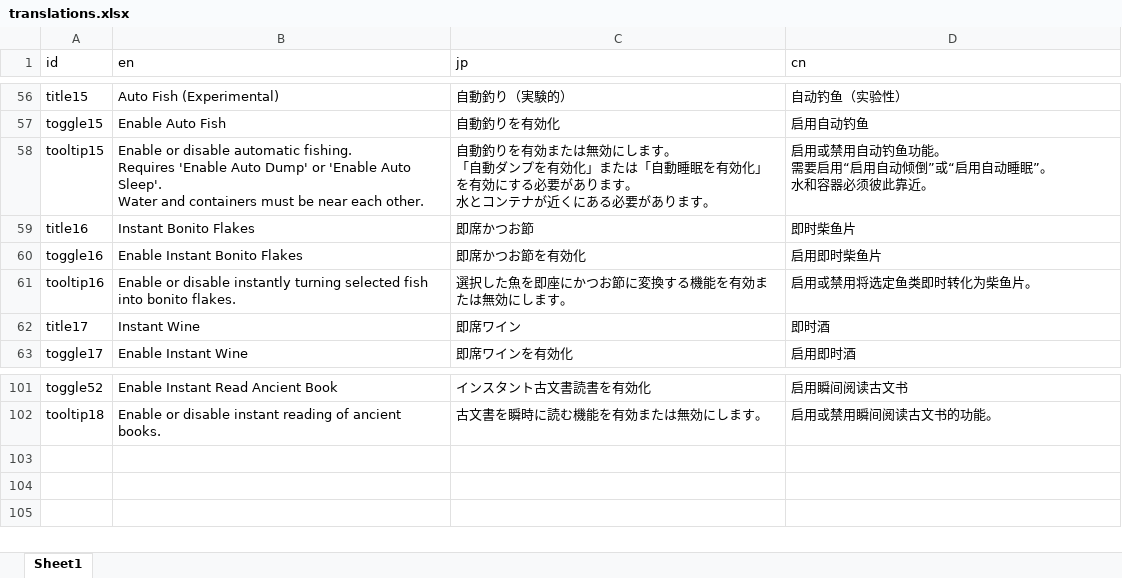
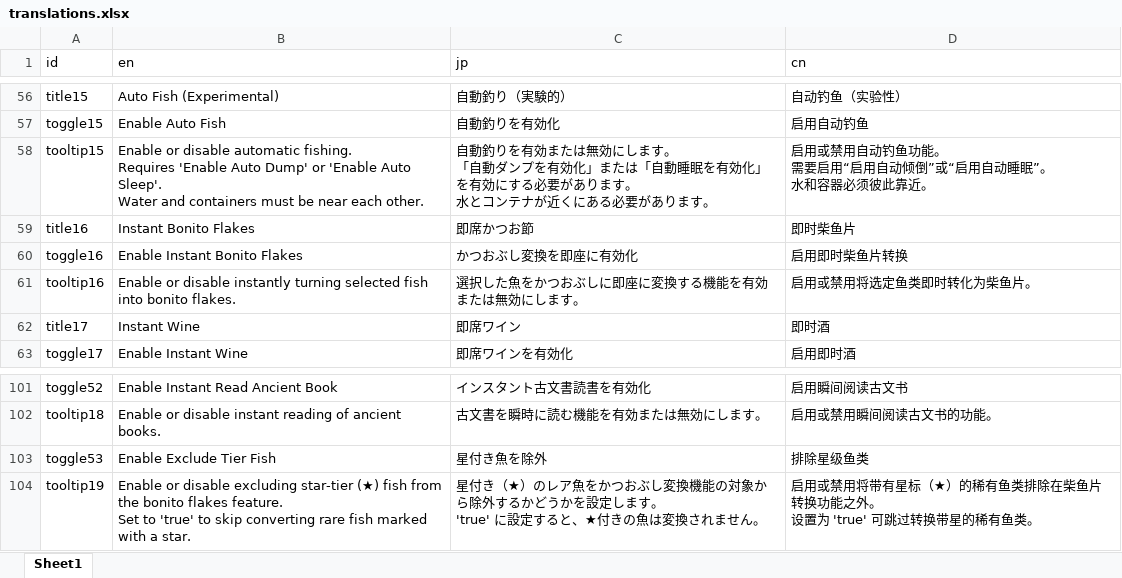
Before and after one commit to mlacanilao/InstantFishing, an Excel workbook: translations.xlsx, sheet Sheet1, drawn as a sheet; only a part is shown, gaps mark what is left out; values as stored, in another font and other column widths than the file's, no borders; ↵ is a line break in a cell; the diff names each change by its address in the sheet, - before the commit and + after, or states it on an @@ line.

Commit message:
Add exclude tier fish

```diff
--- a/translations.xlsx (sheet Sheet1)
+++ b/translations.xlsx (sheet Sheet1)
-C60 (jp): 即席かつお節を有効化
+C60 (jp): かつおぶし変換を即座に有効化
-D60 (cn): 启用即时柴鱼片
+D60 (cn): 启用即时柴鱼片转换
-C61 (jp): 選択した魚を即座にかつお節に変換する機能を有効または無効にします。
+C61 (jp): 選択した魚をかつおぶしに即座に変換する機能を有効または無効にします。
+row 103: toggle53 | Enable Exclude Tier Fish | 星付き魚を除外 | 排除星级鱼类
+row 104: tooltip19 | Enable or disable excluding star-tier (★) fish from the bonito flakes feature. ↵ Set to 'true' to skip converting rare fish marked with a star. | 星付き（★）のレア魚をかつおぶし変換機能の対象から除外するかどうかを設定します。 ↵ 'true' に設定すると、★付きの魚は変換されません。 | 启用或禁用将带有星标（★）的稀有鱼类排除在柴鱼片转换功能之外。 ↵ 设置为 'true' 可跳过转换带星的稀有鱼类。
```
Also changed, not shown: 5 other files.
